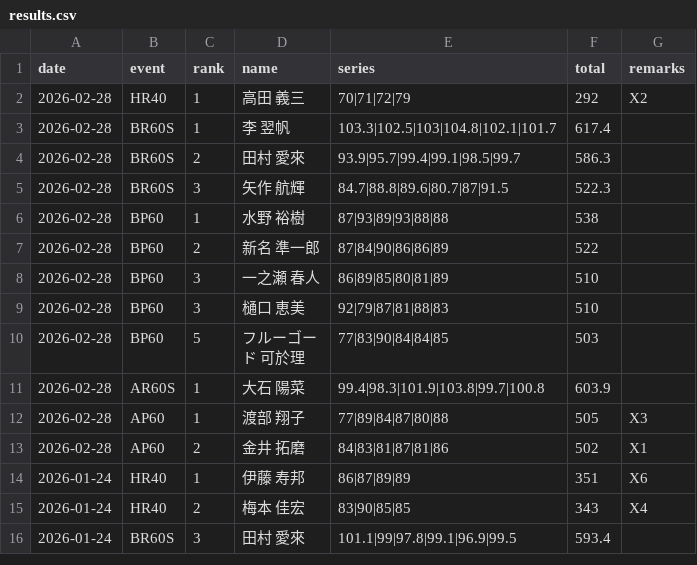
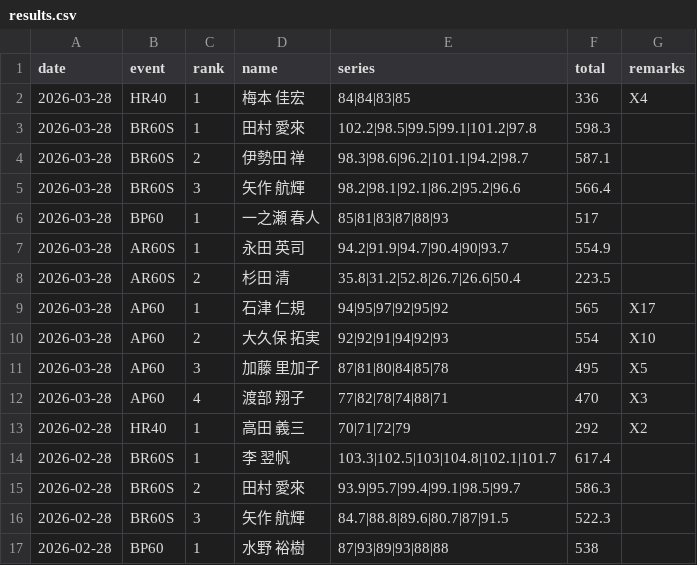
Before and after one commit to KanagawaRifle/kanagawa-rifle, a CSV file: packages/yrsa-website/data/competitions/monthly/results.csv, drawn as a sheet; only a part is shown; the shorter side is filled out with more unchanged rows; the diff names each change by its address in the sheet, - before the commit and + after, or states it on an @@ line.

Commit message:
feat(yrsa-website): 2026年3月月例会の結果を追加

```diff
--- a/packages/yrsa-website/data/competitions/monthly/results.csv
+++ b/packages/yrsa-website/data/competitions/monthly/results.csv
+row 2: 2026-03-28 | HR40 | 1 | 梅本 佳宏 | 84|84|83|85 | 336 | X4
+row 3: 2026-03-28 | BR60S | 1 | 田村 愛來 | 102.2|98.5|99.5|99.1|101.2|97.8 | 598.3
+row 4: 2026-03-28 | BR60S | 2 | 伊勢田 禅 | 98.3|98.6|96.2|101.1|94.2|98.7 | 587.1
+row 5: 2026-03-28 | BR60S | 3 | 矢作 航輝 | 98.2|98.1|92.1|86.2|95.2|96.6 | 566.4
+row 6: 2026-03-28 | BP60 | 1 | 一之瀬 春人 | 85|81|83|87|88|93 | 517
+row 7: 2026-03-28 | AR60S | 1 | 永田 英司 | 94.2|91.9|94.7|90.4|90|93.7 | 554.9
+row 8: 2026-03-28 | AR60S | 2 | 杉田 清 | 35.8|31.2|52.8|26.7|26.6|50.4 | 223.5
+row 9: 2026-03-28 | AP60 | 1 | 石津 仁規 | 94|95|97|92|95|92 | 565 | X17
+row 10: 2026-03-28 | AP60 | 2 | 大久保 拓実 | 92|92|91|94|92|93 | 554 | X10
+row 11: 2026-03-28 | AP60 | 3 | 加藤 里加子 | 87|81|80|84|85|78 | 495 | X5
+row 12: 2026-03-28 | AP60 | 4 | 渡部 翔子 | 77|82|78|74|88|71 | 470 | X3
```
